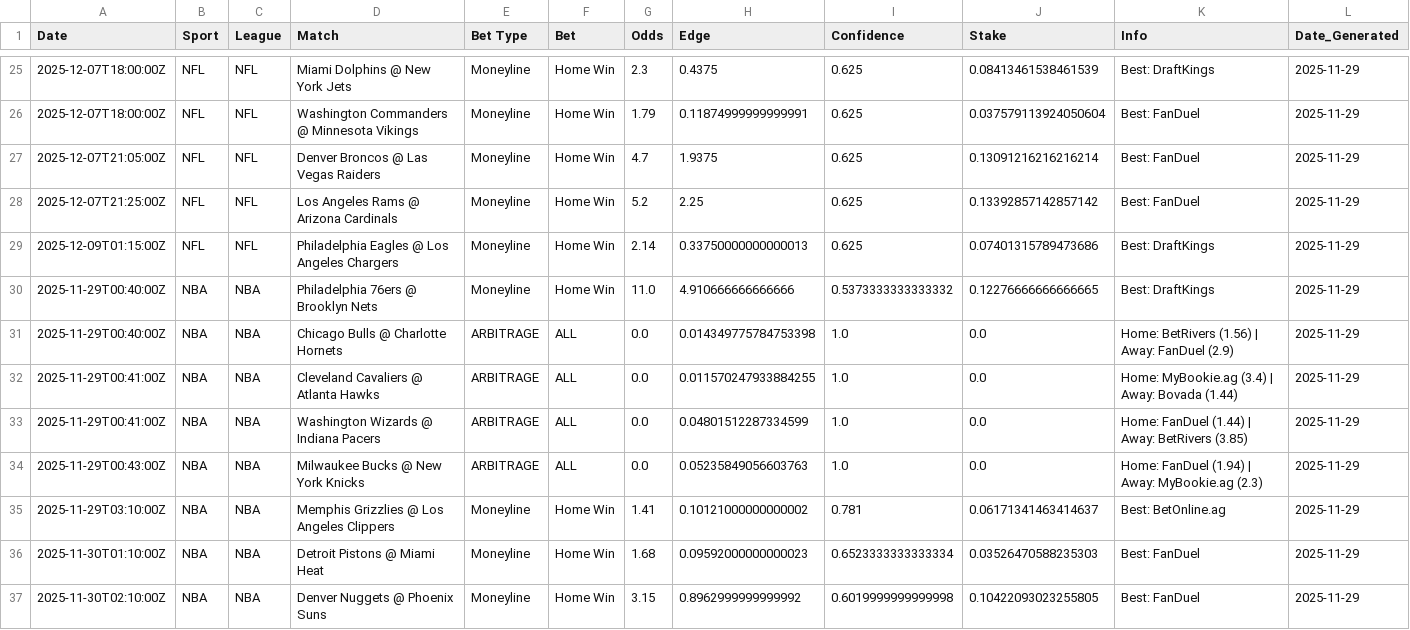
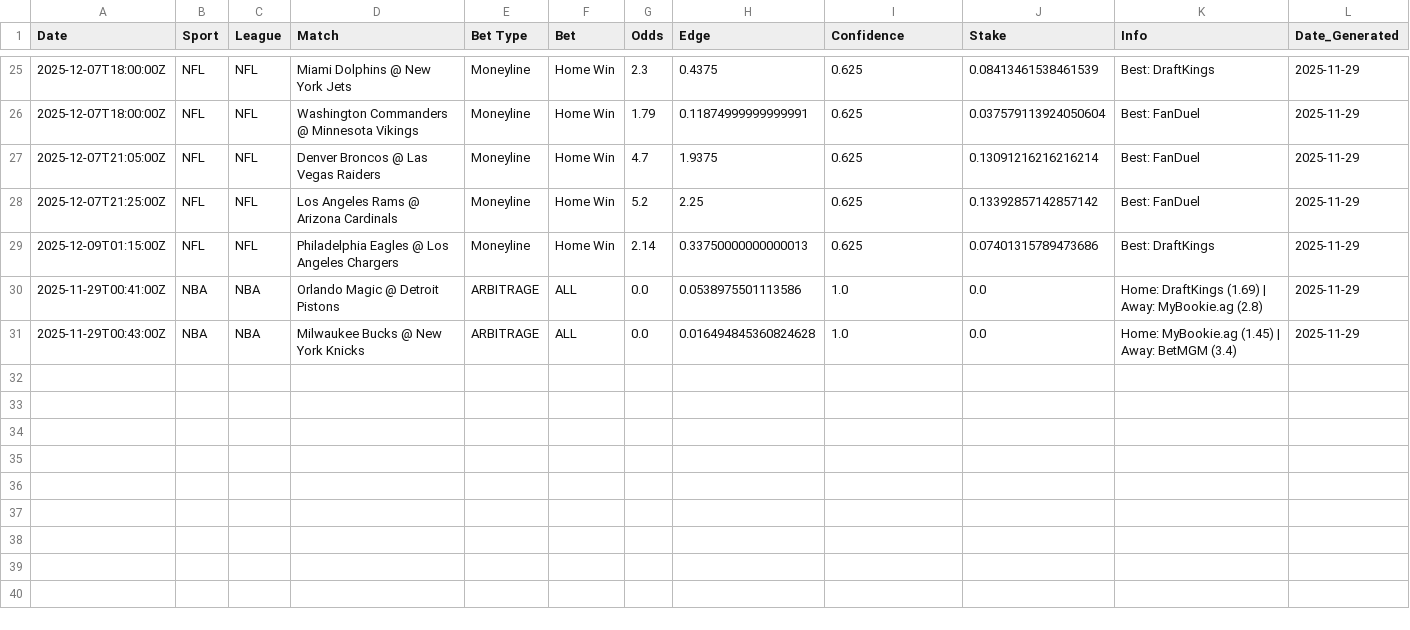
Before and after one commit to jd0913/betting-copilot-pro, a CSV file: latest_bets.csv, drawn as a sheet; only a part is shown, gaps mark what is left out.

```diff
--- a/latest_bets.csv
+++ b/latest_bets.csv
@@ -29,9 +29,3 @@ Date,Sport,League,Match,Bet Type,Bet,Odds,Edge,Confidence,Stake,Info,Date_Genera
 2025-12-09T01:15:00Z,NFL,NFL,Philadelphia Eagles @ Los Angeles Chargers,Moneyline,Home Win,2.14,0.33750000000000013,0.625,0.07401315789473686,Best: DraftKings,2025-11-29
-2025-11-29T00:40:00Z,NBA,NBA,Philadelphia 76ers @ Brooklyn Nets,Moneyline,Home Win,11.0,4.910666666666666,0.5373333333333332,0.12276666666666665,Best: DraftKings,2025-11-29
-2025-11-29T00:40:00Z,NBA,NBA,Chicago Bulls @ Charlotte Hornets,ARBITRAGE,ALL,0.0,0.014349775784753398,1.0,0.0,Home: BetRivers (1.56) | Away: FanDuel (2.9),2025-11-29
-2025-11-29T00:41:00Z,NBA,NBA,Cleveland Cavaliers @ Atlanta Hawks,ARBITRAGE,ALL,0.0,0.011570247933884255,1.0,0.0,Home: MyBookie.ag (3.4) | Away: Bovada (1.44),2025-11-29
-2025-11-29T00:41:00Z,NBA,NBA,Washington Wizards @ Indiana Pacers,ARBITRAGE,ALL,0.0,0.04801512287334599,1.0,0.0,Home: FanDuel (1.44) | Away: BetRivers (3.85),2025-11-29
-2025-11-29T00:43:00Z,NBA,NBA,Milwaukee Bucks @ New York Knicks,ARBITRAGE,ALL,0.0,0.05235849056603763,1.0,0.0,Home: FanDuel (1.94) | Away: MyBookie.ag (2.3),2025-11-29
-2025-11-29T03:10:00Z,NBA,NBA,Memphis Grizzlies @ Los Angeles Clippers,Moneyline,Home Win,1.41,0.10121000000000002,0.781,0.06171341463414637,Best: BetOnline.ag,2025-11-29
-2025-11-30T01:10:00Z,NBA,NBA,Detroit Pistons @ Miami Heat,Moneyline,Home Win,1.68,0.09592000000000023,0.6523333333333334,0.03526470588235303,Best: FanDuel,2025-11-29
-2025-11-30T02:10:00Z,NBA,NBA,Denver Nuggets @ Phoenix Suns,Moneyline,Home Win,3.15,0.8962999999999992,0.6019999999999998,0.10422093023255805,Best: FanDuel,2025-11-29
+2025-11-29T00:41:00Z,NBA,NBA,Orlando Magic @ Detroit Pistons,ARBITRAGE,ALL,0.0,0.0538975501113586,1.0,0.0,Home: DraftKings (1.69) | Away: MyBookie.ag (2.8),2025-11-29
+2025-11-29T00:43:00Z,NBA,NBA,Milwaukee Bucks @ New York Knicks,ARBITRAGE,ALL,0.0,0.016494845360824628,1.0,0.0,Home: MyBookie.ag (1.45) | Away: BetMGM (3.4),2025-11-29
```
Also changed, not shown: betting_history.csv.
